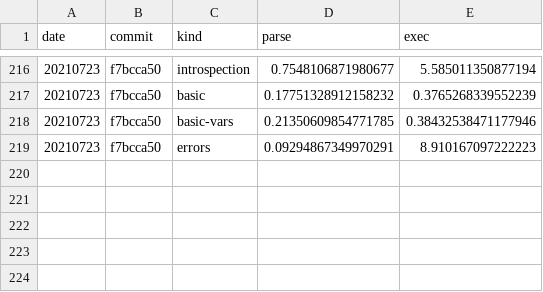
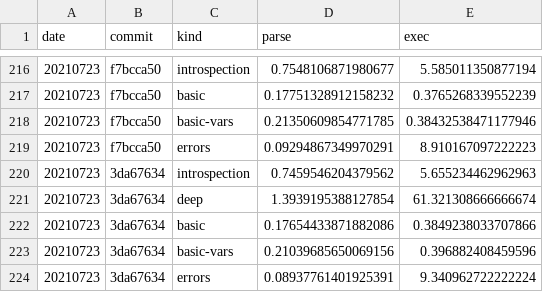
Before and after one commit to walmartlabs/lacinia, a CSV file: perf/benchmarks.csv, drawn as a sheet; only a part is shown, gaps mark what is left out; the diff names each change by its address in the sheet, - before the commit and + after, or states it on an @@ line.

Commit message:
Add a new benchmark, deep

```diff
--- a/perf/benchmarks.csv
+++ b/perf/benchmarks.csv
+row 220: 20210723 | 3da67634 | introspection | 0.7459546204379562 | 5.655234462962963
+row 221: 20210723 | 3da67634 | deep | 1.3939195388127854 | 61.321308666666674
+row 222: 20210723 | 3da67634 | basic | 0.17654433871882086 | 0.3849238033707866
+row 223: 20210723 | 3da67634 | basic-vars | 0.21039685650069156 | 0.396882408459596
+row 224: 20210723 | 3da67634 | errors | 0.08937761401925391 | 9.340962722222224
```
Also changed, not shown: 4 other files.
